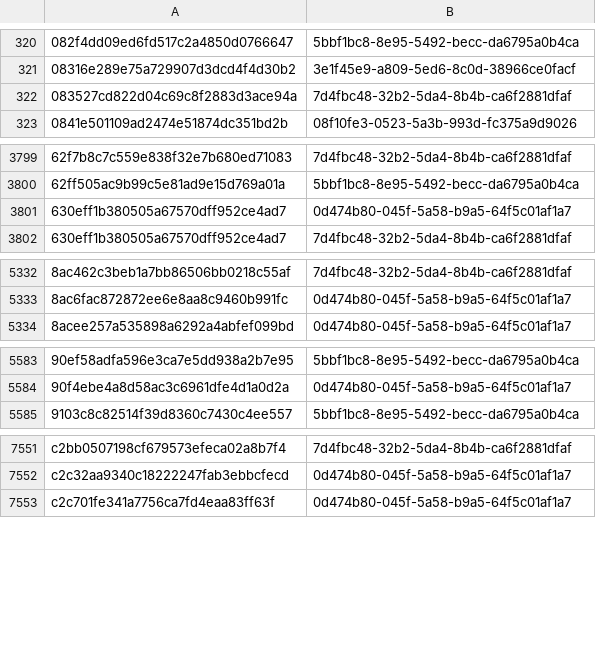
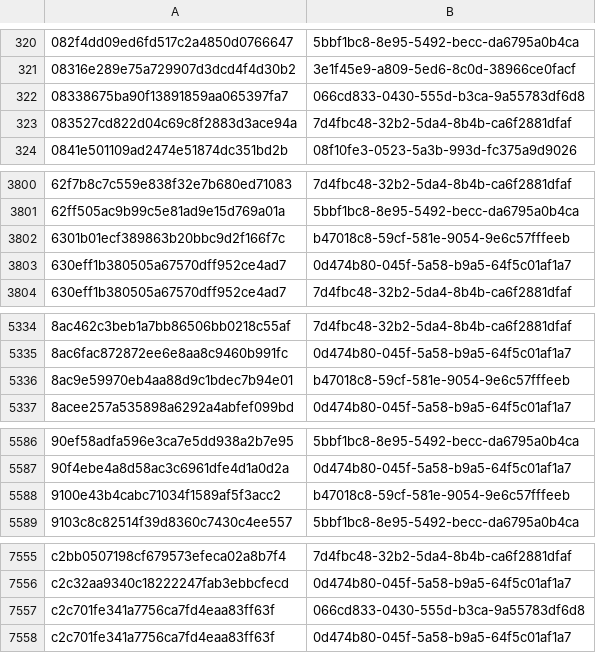
Before and after one commit to AliceGrey/c2magnet-feed, a CSV file: misp/hashes.csv, drawn as a sheet; only a part is shown, gaps mark what is left out.

```diff
--- a/misp/hashes.csv
+++ b/misp/hashes.csv
@@ -321,2 +321,3 @@
 08316e289e75a729907d3dcd4f4d30b2,3e1f45e9-a809-5ed6-8c0d-38966ce0facf
+08338675ba90f13891859aa065397fa7,066cd833-0430-555d-b3ca-9a55783df6d8
 083527cd822d04c69c8f2883d3ace94a,7d4fbc48-32b2-5da4-8b4b-ca6f2881dfaf
@@ -3800,2 +3801,3 @@
 62ff505ac9b99c5e81ad9e15d769a01a,5bbf1bc8-8e95-5492-becc-da6795a0b4ca
+6301b01ecf389863b20bbc9d2f166f7c,b47018c8-59cf-581e-9054-9e6c57fffeeb
 630eff1b380505a67570dff952ce4ad7,0d474b80-045f-5a58-b9a5-64f5c01af1a7
@@ -5333,2 +5335,3 @@
 8ac6fac872872ee6e8aa8c9460b991fc,0d474b80-045f-5a58-b9a5-64f5c01af1a7
+8ac9e59970eb4aa88d9c1bdec7b94e01,b47018c8-59cf-581e-9054-9e6c57fffeeb
 8acee257a535898a6292a4abfef099bd,0d474b80-045f-5a58-b9a5-64f5c01af1a7
@@ -5584,2 +5587,3 @@
 90f4ebe4a8d58ac3c6961dfe4d1a0d2a,0d474b80-045f-5a58-b9a5-64f5c01af1a7
+9100e43b4cabc71034f1589af5f3acc2,b47018c8-59cf-581e-9054-9e6c57fffeeb
 9103c8c82514f39d8360c7430c4ee557,5bbf1bc8-8e95-5492-becc-da6795a0b4ca
@@ -7552,2 +7556,3 @@ c2bb0507198cf679573efeca02a8b7f4,7d4fbc48-32b2-5da4-8b4b-ca6f2881dfaf
 c2c32aa9340c18222247fab3ebbcfecd,0d474b80-045f-5a58-b9a5-64f5c01af1a7
+c2c701fe341a7756ca7fd4eaa83ff63f,066cd833-0430-555d-b3ca-9a55783df6d8
 c2c701fe341a7756ca7fd4eaa83ff63f,0d474b80-045f-5a58-b9a5-64f5c01af1a7
```
Also changed, not shown: 31 other files.
